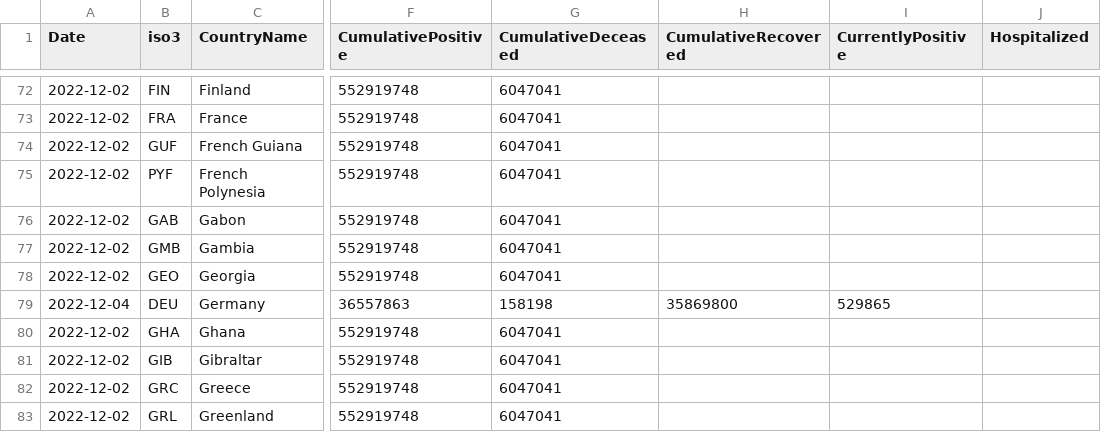
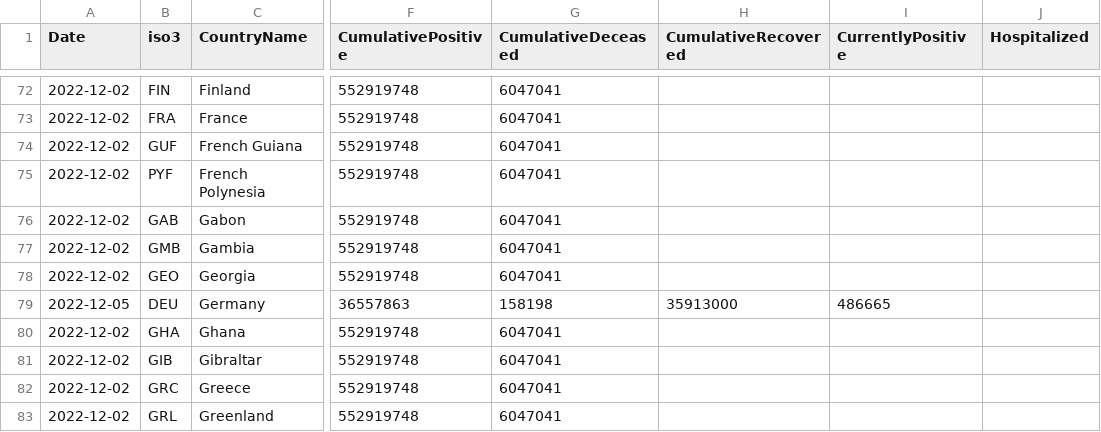
Before and after one commit to romyhansum/COVID-19, a CSV file: data-by-country/jrc-covid-19-countries-20221205.csv, drawn as a sheet; only a part is shown, gaps mark what is left out; the diff names each change by its address in the sheet, - before the commit and + after, or states it on an @@ line.

```diff
--- a/data-by-country/jrc-covid-19-countries-20221205.csv
+++ b/data-by-country/jrc-covid-19-countries-20221205.csv
-A79 (Date): 2022-12-04
+A79 (Date): 2022-12-05
-H79 (CumulativeRecovered): 35869800
+H79 (CumulativeRecovered): 35913000
-I79 (CurrentlyPositive): 529865
+I79 (CurrentlyPositive): 486665
```
Also changed, not shown: data-by-country/jrc-covid-19-countries-latest.csv, data-of-world/jrc-covid-19-world-latest.csv, 5 other files.
